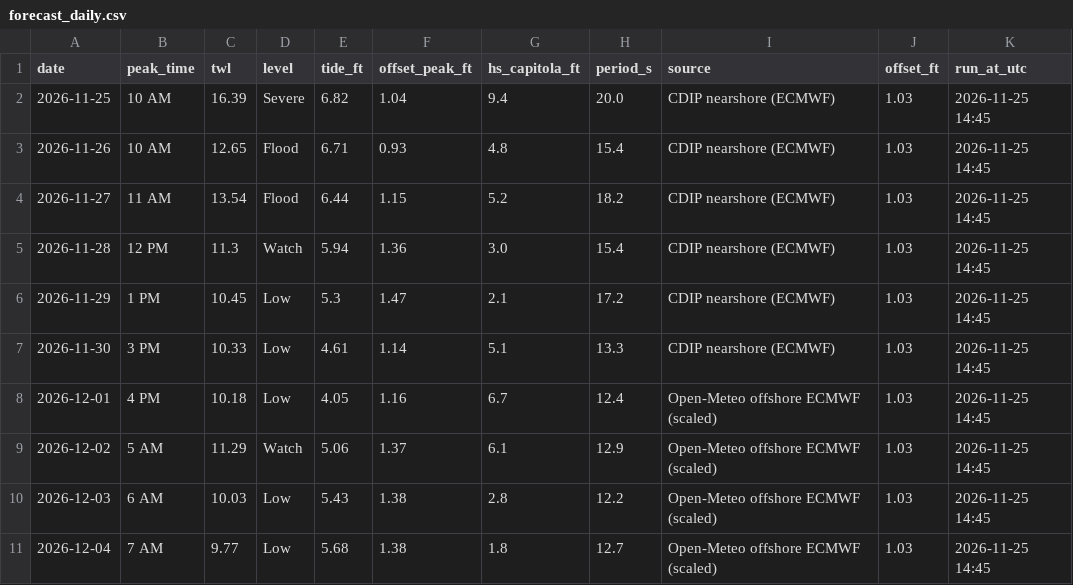
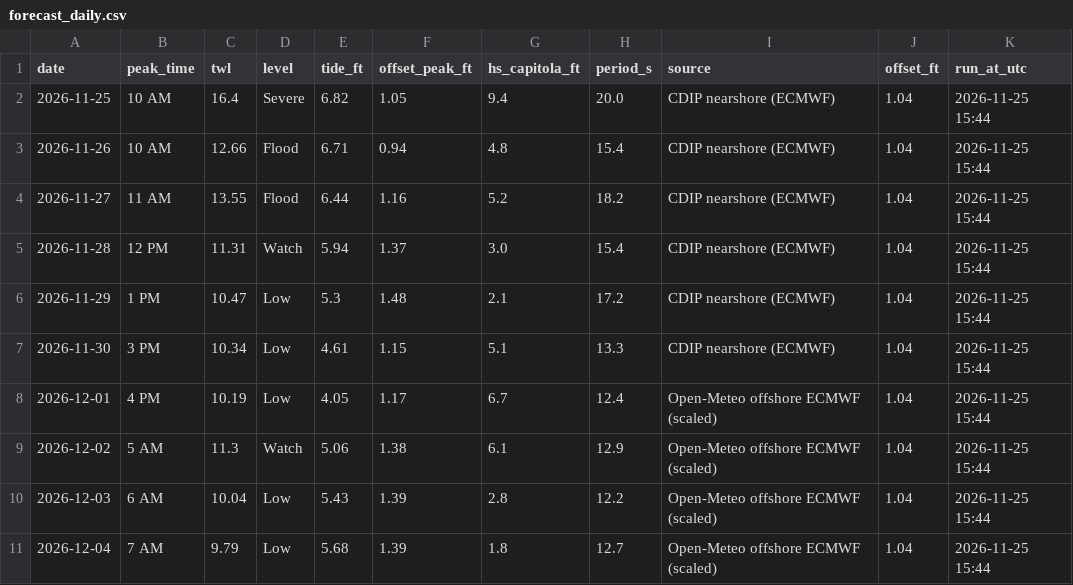
Before and after one commit to kevinkeet/frontpage, a CSV file: capitola/data/forecast_daily.csv, drawn as a sheet.

```diff
--- a/capitola/data/forecast_daily.csv
+++ b/capitola/data/forecast_daily.csv
@@ -1,11 +1,11 @@
 date,peak_time,twl,level,tide_ft,offset_peak_ft,hs_capitola_ft,period_s,source,offset_ft,run_at_utc
-2026-11-25,10 AM,16.39,Severe,6.82,1.04,9.4,20.0,CDIP nearshore (ECMWF),1.03,2026-11-25 14:45
-2026-11-26,10 AM,12.65,Flood,6.71,0.93,4.8,15.4,CDIP nearshore (ECMWF),1.03,2026-11-25 14:45
-2026-11-27,11 AM,13.54,Flood,6.44,1.15,5.2,18.2,CDIP nearshore (ECMWF),1.03,2026-11-25 14:45
-2026-11-28,12 PM,11.3,Watch,5.94,1.36,3.0,15.4,CDIP nearshore (ECMWF),1.03,2026-11-25 14:45
-2026-11-29,1 PM,10.45,Low,5.3,1.47,2.1,17.2,CDIP nearshore (ECMWF),1.03,2026-11-25 14:45
-2026-11-30,3 PM,10.33,Low,4.61,1.14,5.1,13.3,CDIP nearshore (ECMWF),1.03,2026-11-25 14:45
-2026-12-01,4 PM,10.18,Low,4.05,1.16,6.7,12.4,Open-Meteo offshore ECMWF (scaled),1.03,2026-11-25 14:45
-2026-12-02,5 AM,11.29,Watch,5.06,1.37,6.1,12.9,Open-Meteo offshore ECMWF (scaled),1.03,2026-11-25 14:45
-2026-12-03,6 AM,10.03,Low,5.43,1.38,2.8,12.2,Open-Meteo offshore ECMWF (scaled),1.03,2026-11-25 14:45
-2026-12-04,7 AM,9.77,Low,5.68,1.38,1.8,12.7,Open-Meteo offshore ECMWF (scaled),1.03,2026-11-25 14:45
+2026-11-25,10 AM,16.4,Severe,6.82,1.05,9.4,20.0,CDIP nearshore (ECMWF),1.04,2026-11-25 15:44
+2026-11-26,10 AM,12.66,Flood,6.71,0.94,4.8,15.4,CDIP nearshore (ECMWF),1.04,2026-11-25 15:44
+2026-11-27,11 AM,13.55,Flood,6.44,1.16,5.2,18.2,CDIP nearshore (ECMWF),1.04,2026-11-25 15:44
+2026-11-28,12 PM,11.31,Watch,5.94,1.37,3.0,15.4,CDIP nearshore (ECMWF),1.04,2026-11-25 15:44
+2026-11-29,1 PM,10.47,Low,5.3,1.48,2.1,17.2,CDIP nearshore (ECMWF),1.04,2026-11-25 15:44
+2026-11-30,3 PM,10.34,Low,4.61,1.15,5.1,13.3,CDIP nearshore (ECMWF),1.04,2026-11-25 15:44
+2026-12-01,4 PM,10.19,Low,4.05,1.17,6.7,12.4,Open-Meteo offshore ECMWF (scaled),1.04,2026-11-25 15:44
+2026-12-02,5 AM,11.3,Watch,5.06,1.38,6.1,12.9,Open-Meteo offshore ECMWF (scaled),1.04,2026-11-25 15:44
+2026-12-03,6 AM,10.04,Low,5.43,1.39,2.8,12.2,Open-Meteo offshore ECMWF (scaled),1.04,2026-11-25 15:44
+2026-12-04,7 AM,9.79,Low,5.68,1.39,1.8,12.7,Open-Meteo offshore ECMWF (scaled),1.04,2026-11-25 15:44
```
Also changed, not shown: capitola/data/forecast_hourly.csv, capitola/data/outlook_daily.csv, 3 other files.
